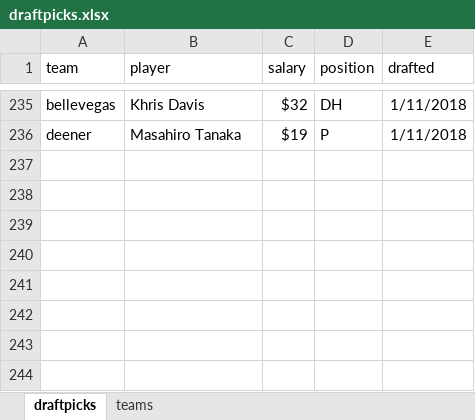
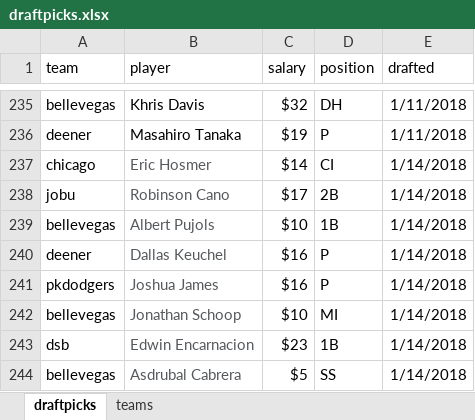
Before and after one commit to seanwllms/Fantasy2020, an Excel workbook: draftpicks.xlsx, sheet draftpicks, drawn as a sheet; only a part is shown, gaps mark what is left out; values as stored, in another font and other column widths than the file's, no borders; the diff names each change by its address in the sheet, - before the commit and + after, or states it on an @@ line.

```diff
--- a/draftpicks.xlsx (sheet draftpicks)
+++ b/draftpicks.xlsx (sheet draftpicks)
+row 237: chicago | Eric Hosmer | $14 | CI | 1/14/2018
+row 238: jobu | Robinson Cano | $17 | 2B | 1/14/2018
+row 239: bellevegas | Albert Pujols | $10 | 1B | 1/14/2018
+row 240: deener | Dallas Keuchel | $16 | P | 1/14/2018
+row 241: pkdodgers | Joshua James | $16 | P | 1/14/2018
+row 242: bellevegas | Jonathan Schoop | $10 | MI | 1/14/2018
+row 243: dsb | Edwin Encarnacion | $23 | 1B | 1/14/2018
+row 244: bellevegas | Asdrubal Cabrera | $5 | SS | 1/14/2018
```
Also changed, not shown: replacement/replacement_hitters.xlsx, 13 other files.
